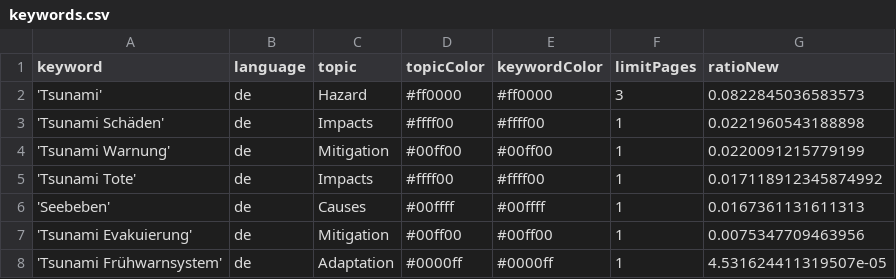
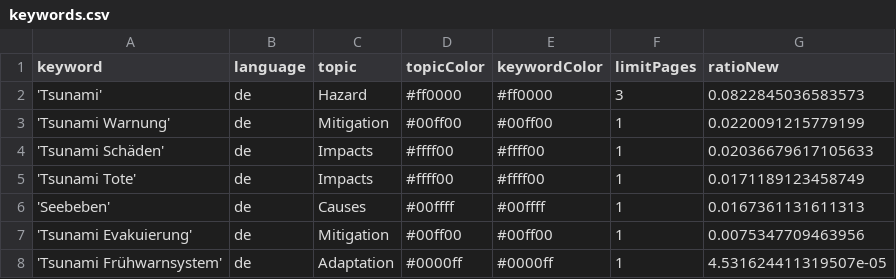
Before and after one commit to MarcoL95-news/tsunamiIsComing, a CSV file: keywords.csv, drawn as a sheet.

Commit message:
Commit from GitHub Actions (harvest:0.0)

```diff
--- a/keywords.csv
+++ b/keywords.csv
@@ -2,5 +2,5 @@ keyword,language,topic,topicColor,keywordColor,limitPages,ratioNew
 'Tsunami',de,Hazard,#ff0000,#ff0000,3,0.0822845036583573
-'Tsunami Schäden',de,Impacts,#ffff00,#ffff00,1,0.0221960543188898
 'Tsunami Warnung',de,Mitigation,#00ff00,#00ff00,1,0.0220091215779199
-'Tsunami Tote',de,Impacts,#ffff00,#ffff00,1,0.017118912345874992
+'Tsunami Schäden',de,Impacts,#ffff00,#ffff00,1,0.02036679617105633
+'Tsunami Tote',de,Impacts,#ffff00,#ffff00,1,0.0171189123458749
 'Seebeben',de,Causes,#00ffff,#00ffff,1,0.0167361131611313
```
